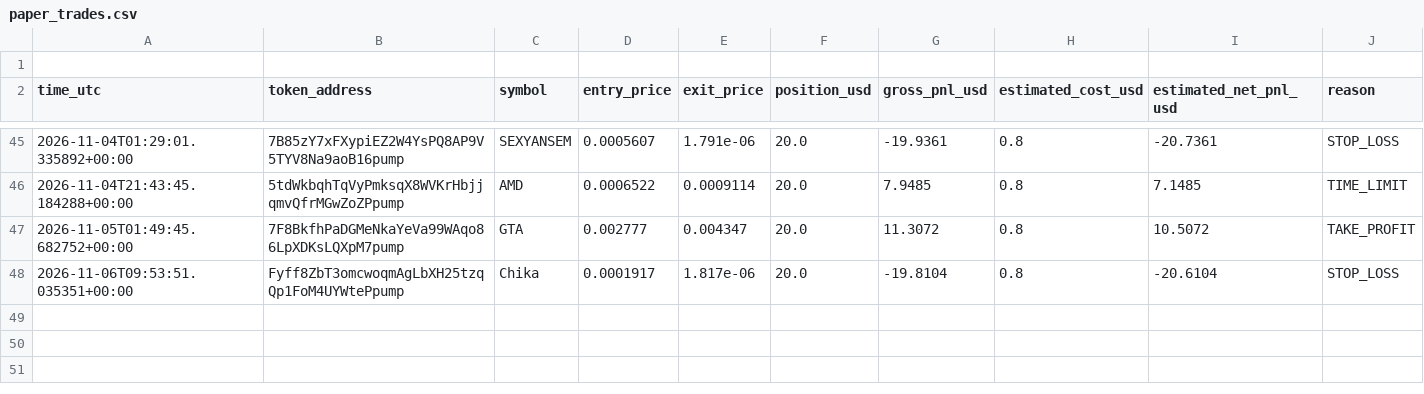
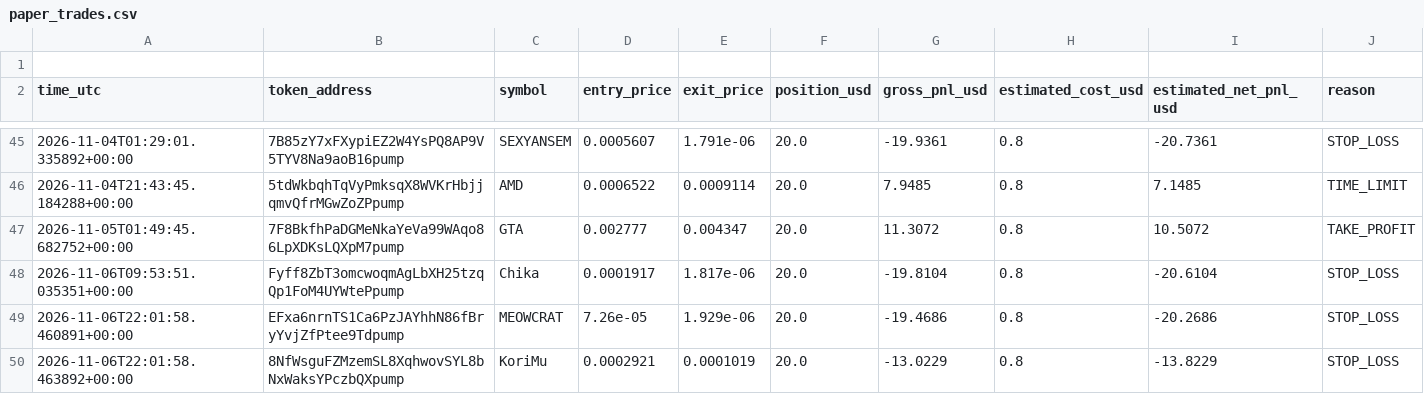
Before and after one commit to domixayo-gif/solana-meme-paper-bot, a CSV file: paper_trades.csv, drawn as a sheet; only a part is shown, gaps mark what is left out; the diff names each change by its address in the sheet, - before the commit and + after, or states it on an @@ line.

```diff
--- a/paper_trades.csv
+++ b/paper_trades.csv
+row 49: 2026-11-06T22:01:58.460891+00:00 | EFxa6nrnTS1Ca6PzJAYhhN86fBryYvjZfPtee9Tdpump | MEOWCRAT | 7.26e-05 | 1.929e-06 | 20.0 | -19.4686 | 0.8 | -20.2686 | STOP_LOSS
+row 50: 2026-11-06T22:01:58.463892+00:00 | 8NfWsguFZMzemSL8XqhwovSYL8bNxWaksYPczbQXpump | KoriMu | 0.0002921 | 0.0001019 | 20.0 | -13.0229 | 0.8 | -13.8229 | STOP_LOSS
```
Also changed, not shown: 1 other file.
